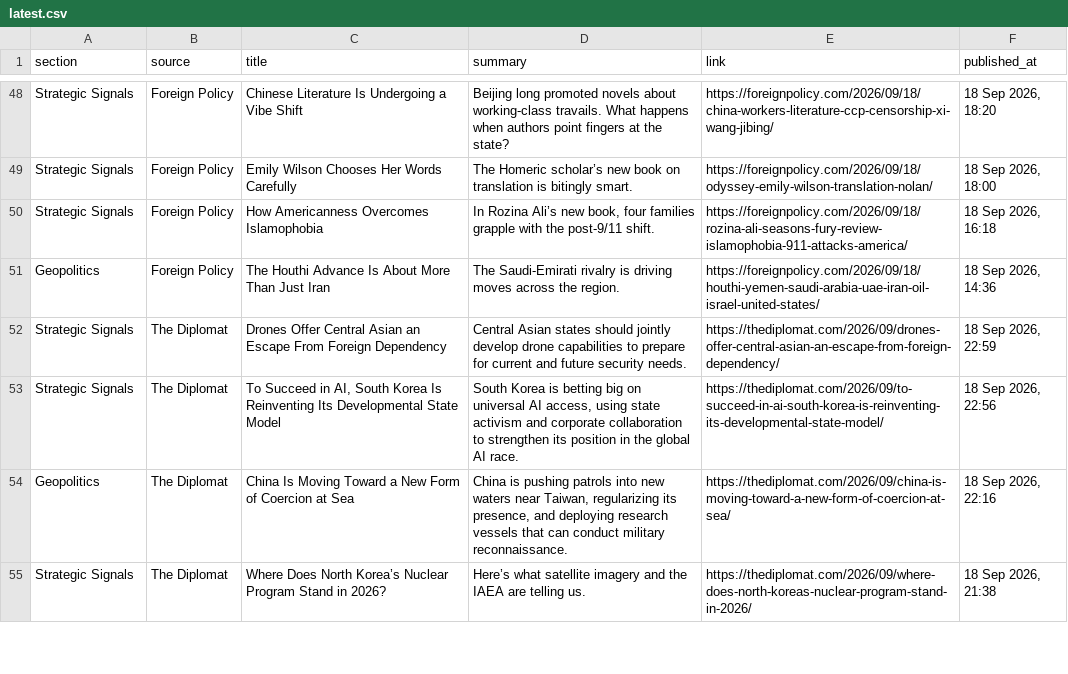
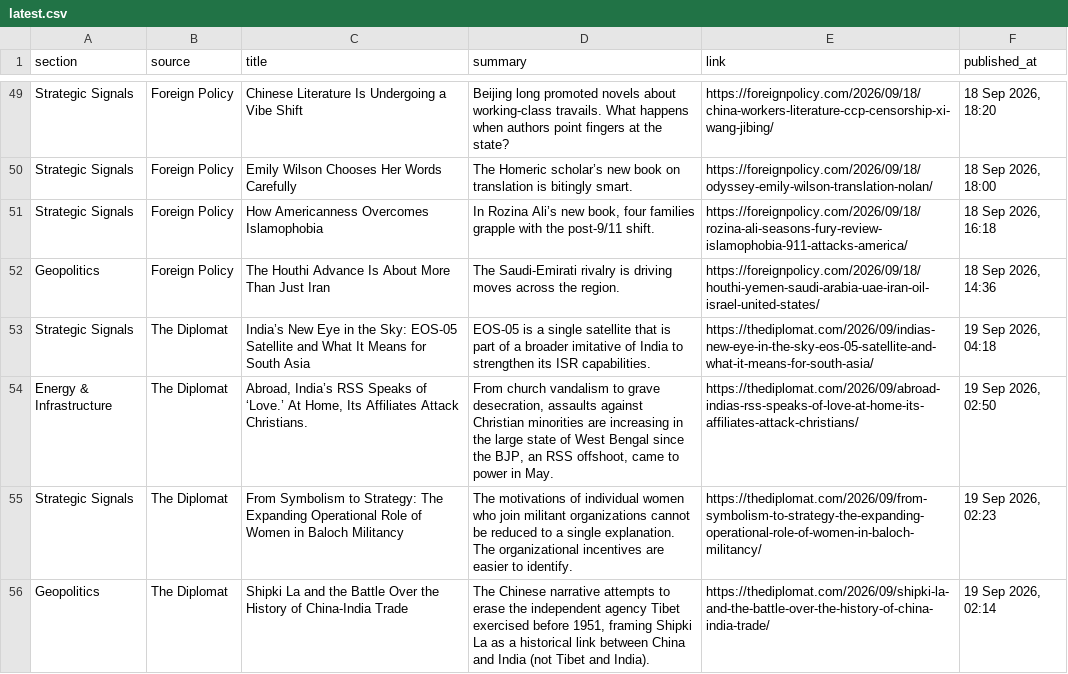
Before and after one commit to sumantrabasudawn/news-tracker, a CSV file: output/latest.csv, drawn as a sheet; only a part is shown, gaps mark what is left out; the diff covers the shown part only.

```diff
--- a/output/latest.csv
+++ b/output/latest.csv
@@ -51,5 +52,5 @@ Strategic Signals,Foreign Policy,How Americanness Overcomes Islamophobia,"In Roz
 Geopolitics,Foreign Policy,The Houthi Advance Is About More Than Just Iran,The Saudi-Emirati rivalry is driving moves across the region.,https://foreignpolicy.com/2026/09/18/houthi-yemen-saudi-arabia-uae-iran-oil-israel-united-states/,"18 Sep 2026, 14:36"
-Strategic Signals,The Diplomat,Drones Offer Central Asian an Escape From Foreign Dependency,Central Asian states should jointly develop drone capabilities to prepare for current and future security needs.,https://thediplomat.com/2026/09/drones-offer-central-asian-an-escape-from-foreign-dependency/,"18 Sep 2026, 22:59"
-Strategic Signals,The Diplomat,"To Succeed in AI, South Korea Is Reinventing Its Developmental State Model","South Korea is betting big on universal AI access, using state activism and corporate collaboration to strengthen its position in the global AI race.",https://thediplomat.com/2026/09/to-succeed-in-ai-south-korea-is-reinventing-its-developmental-state-model/,"18 Sep 2026, 22:56"
-Geopolitics,The Diplomat,China Is Moving Toward a New Form of Coercion at Sea,"China is pushing patrols into new waters near Taiwan, regularizing its presence, and deploying research vessels that can conduct military reconnaissance.",https://thediplomat.com/2026/09/china-is-moving-toward-a-new-form-of-coercion-at-sea/,"18 Sep 2026, 22:16"
-Strategic Signals,The Diplomat,Where Does North Korea’s Nuclear Program Stand in 2026?,Here’s what satellite imagery and the IAEA are telling us.,https://thediplomat.com/2026/09/where-does-north-koreas-nuclear-program-stand-in-2026/,"18 Sep 2026, 21:38"
+Strategic Signals,The Diplomat,India’s New Eye in the Sky: EOS-05 Satellite and What It Means for South Asia,EOS-05 is a single satellite that is part of a broader imitative of India to strengthen its ISR capabilities.,https://thediplomat.com/2026/09/indias-new-eye-in-the-sky-eos-05-satellite-and-what-it-means-for-south-asia/,"19 Sep 2026, 04:18"
+Energy & Infrastructure,The Diplomat,"Abroad, India’s RSS Speaks of ‘Love.’ At Home, Its Affiliates Attack Christians.","From church vandalism to grave desecration, assaults against Christian minorities are increasing in the large state of West Bengal since the BJP, an RSS offshoot, came to power in May.",https://thediplomat.com/2026/09/abroad-indias-rss-speaks-of-love-at-home-its-affiliates-attack-christians/,"19 Sep 2026, 02:50"
+Strategic Signals,The Diplomat,From Symbolism to Strategy: The Expanding Operational Role of Women in Baloch Militancy,The motivations of individual women who join militant organizations cannot be reduced to a single explanation. The organizational incentives are easier to identify.,https://thediplomat.com/2026/09/from-symbolism-to-strategy-the-expanding-operational-role-of-women-in-baloch-militancy/,"19 Sep 2026, 02:23"
+Geopolitics,The Diplomat,Shipki La and the Battle Over the History of China-India Trade,"The Chinese narrative attempts to erase the independent agency Tibet exercised before 1951, framing Shipki La as a historical link between China and India (not Tibet and India).",https://thediplomat.com/2026/09/shipki-la-and-the-battle-over-the-history-of-china-india-trade/,"19 Sep 2026, 02:14"
```
Also changed, not shown: 10 added rows, 9 removed rows and 12 edited cells elsewhere in this file, 2 other files.
